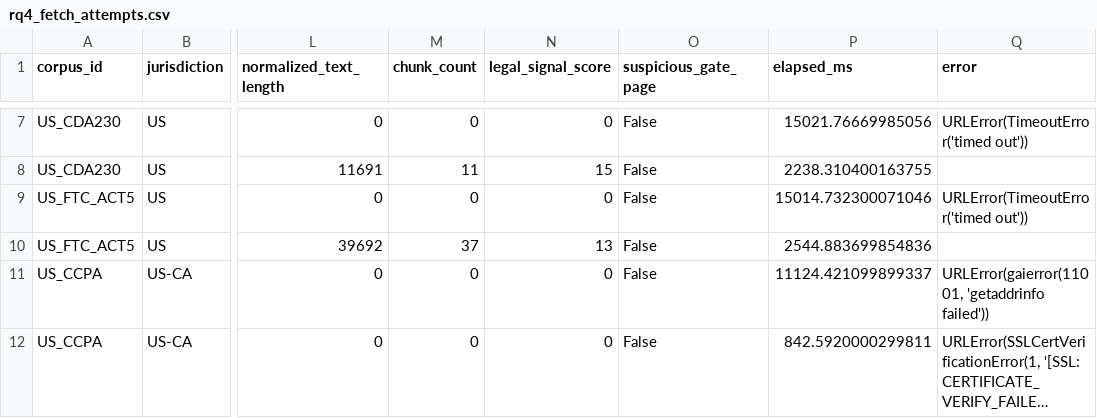
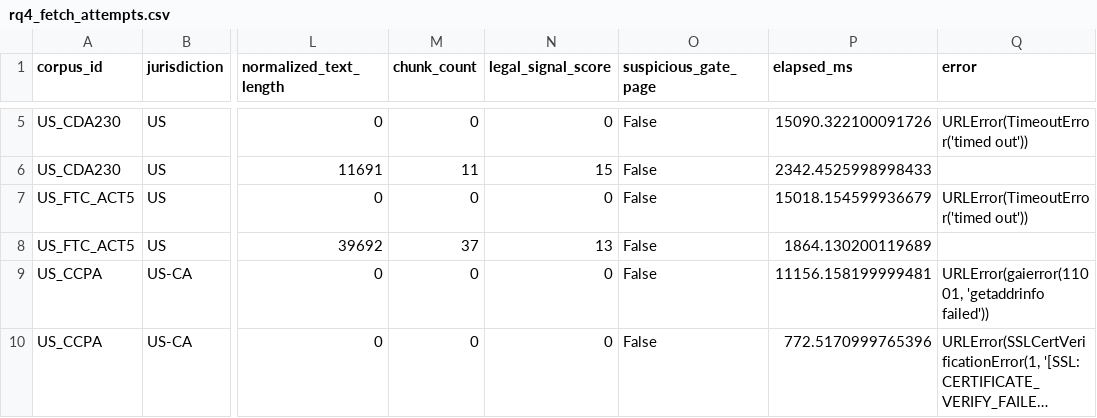
Before and after one commit to Void-Ghost000/HSRAG, a CSV file: examples/hsrag_law/results/rq4_fetch_attempts.csv, drawn as a sheet; only a part is shown, gaps mark what is left out; long unchanged cells end in …; addresses are those after the commit; the diff covers the shown part only; the diff names each change by its address in the sheet, - before the commit and + after, or states it on an @@ line.

Commit message:
update-rq4-rq5-summary-results

```diff
--- a/examples/hsrag_law/results/rq4_fetch_attempts.csv
+++ b/examples/hsrag_law/results/rq4_fetch_attempts.csv
-P5 (elapsed_ms): 15021.76669985056
+P5 (elapsed_ms): 15090.322100091726
-P6 (elapsed_ms): 2238.310400163755
+P6 (elapsed_ms): 2342.4525998998433
-P7 (elapsed_ms): 15014.732300071046
+P7 (elapsed_ms): 15018.154599936679
-P8 (elapsed_ms): 2544.883699854836
+P8 (elapsed_ms): 1864.130200119689
-P9 (elapsed_ms): 11124.421099899337
+P9 (elapsed_ms): 11156.158199999481
-P10 (elapsed_ms): 842.5920000299811
+P10 (elapsed_ms): 772.5170999765396
```
Also changed, not shown: 2 removed rows and 20 edited cells elsewhere in this file, examples/hsrag_law/results/rq4_gate_checks.csv, examples/hsrag_law/results/rq4_source_records.csv, 10 other files.
